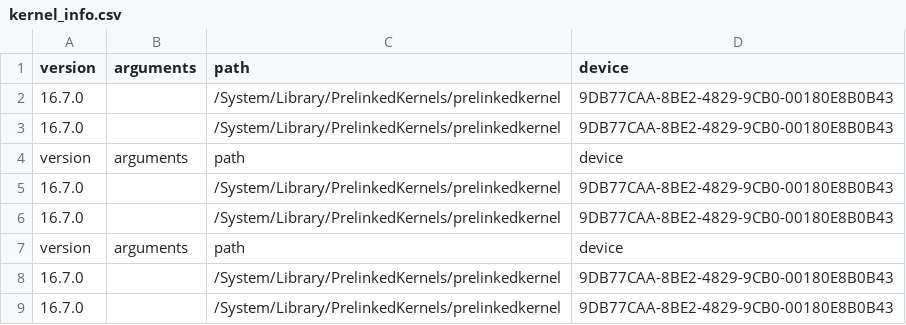
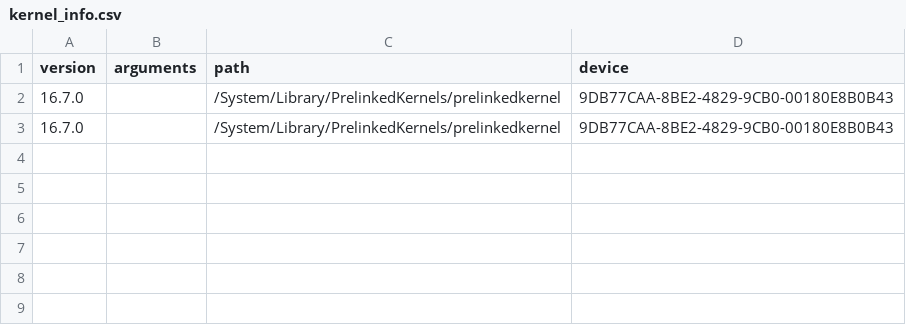
Before and after one commit to auditNG/pre-processink-osquery, a CSV file: kernel_info.csv, drawn as a sheet; the diff names each change by its address in the sheet, - before the commit and + after, or states it on an @@ line.

```diff
--- a/kernel_info.csv
+++ b/kernel_info.csv
-row 4: version | arguments | path | device
-row 5: 16.7.0 |  | /System/Library/PrelinkedKernels/prelinkedkernel | 9DB77CAA-8BE2-4829-9CB0-00180E8B0B43
-row 6: 16.7.0 |  | /System/Library/PrelinkedKernels/prelinkedkernel | 9DB77CAA-8BE2-4829-9CB0-00180E8B0B43
-row 7: version | arguments | path | device
-row 8: 16.7.0 |  | /System/Library/PrelinkedKernels/prelinkedkernel | 9DB77CAA-8BE2-4829-9CB0-00180E8B0B43
-row 9: 16.7.0 |  | /System/Library/PrelinkedKernels/prelinkedkernel | 9DB77CAA-8BE2-4829-9CB0-00180E8B0B43
```
Also changed, not shown: osquery_info.csv, 8 other files.
